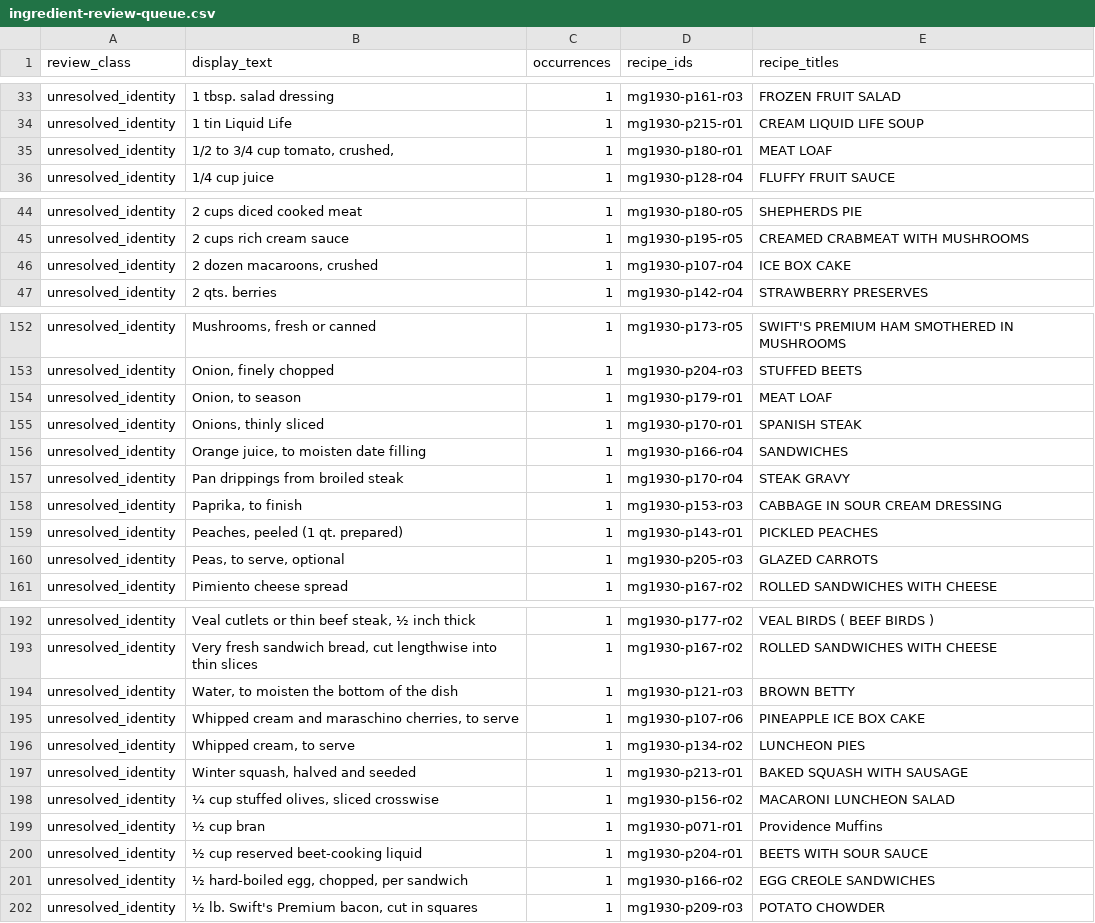
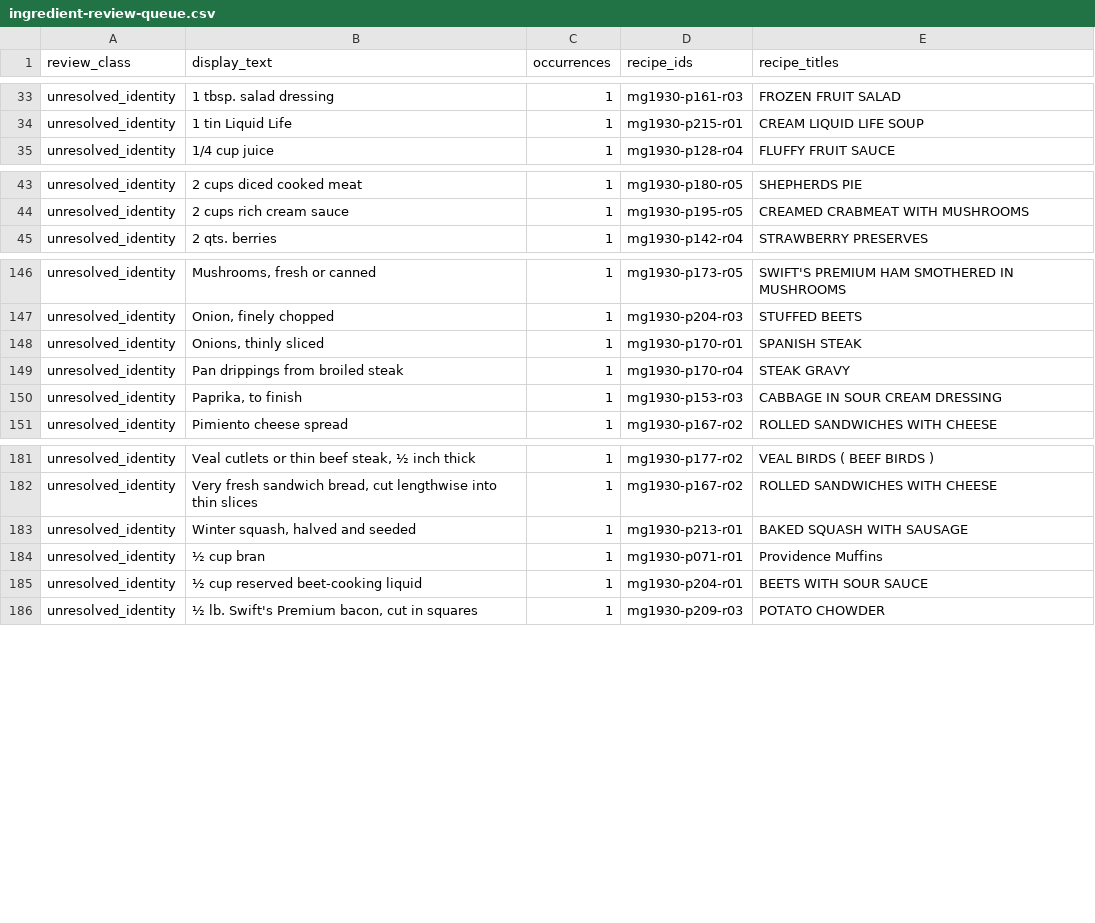
Before and after one commit to ShootPara/fcc-cook-book-1930, a CSV file: reports/ingredient-review-queue.csv, drawn as a sheet; only a part is shown, gaps mark what is left out; the diff covers the shown part only.

Commit message:
Recognize prepared ingredient lines

```diff
--- a/reports/ingredient-review-queue.csv
+++ b/reports/ingredient-review-queue.csv
@@ -34,3 +34,2 @@ unresolved_identity,1 tbsp. salad dressing,1,mg1930-p161-r03,FROZEN FRUIT SALAD
 unresolved_identity,1 tin Liquid Life,1,mg1930-p215-r01,CREAM LIQUID LIFE SOUP
-unresolved_identity,"1/2 to 3/4 cup tomato, crushed,",1,mg1930-p180-r01,MEAT LOAF
 unresolved_identity,1/4 cup juice,1,mg1930-p128-r04,FLUFFY FRUIT SAUCE
@@ -45,3 +44,2 @@ unresolved_identity,2 cups diced cooked meat,1,mg1930-p180-r05,SHEPHERDS PIE
 unresolved_identity,2 cups rich cream sauce,1,mg1930-p195-r05,CREAMED CRABMEAT WITH MUSHROOMS
-unresolved_identity,"2 dozen macaroons, crushed",1,mg1930-p107-r04,ICE BOX CAKE
 unresolved_identity,2 qts. berries,1,mg1930-p142-r04,STRAWBERRY PRESERVES
@@ -153,9 +147,5 @@ unresolved_identity,"Mushrooms, fresh or canned",1,mg1930-p173-r05,SWIFT'S PREMI
 unresolved_identity,"Onion, finely chopped",1,mg1930-p204-r03,STUFFED BEETS
-unresolved_identity,"Onion, to season",1,mg1930-p179-r01,MEAT LOAF
 unresolved_identity,"Onions, thinly sliced",1,mg1930-p170-r01,SPANISH STEAK
-unresolved_identity,"Orange juice, to moisten date filling",1,mg1930-p166-r04,SANDWICHES
 unresolved_identity,Pan drippings from broiled steak,1,mg1930-p170-r04,STEAK GRAVY
 unresolved_identity,"Paprika, to finish",1,mg1930-p153-r03,CABBAGE IN SOUR CREAM DRESSING
-unresolved_identity,"Peaches, peeled (1 qt. prepared)",1,mg1930-p143-r01,PICKLED PEACHES
-unresolved_identity,"Peas, to serve, optional",1,mg1930-p205-r03,GLAZED CARROTS
 unresolved_identity,Pimiento cheese spread,1,mg1930-p167-r02,ROLLED SANDWICHES WITH CHEESE
@@ -193,10 +182,5 @@ unresolved_identity,"Veal cutlets or thin beef steak, ½ inch thick",1,mg1930-p1
 unresolved_identity,"Very fresh sandwich bread, cut lengthwise into thin slices",1,mg1930-p167-r02,ROLLED SANDWICHES WITH CHEESE
-unresolved_identity,"Water, to moisten the bottom of the dish",1,mg1930-p121-r03,BROWN BETTY
-unresolved_identity,"Whipped cream and maraschino cherries, to serve",1,mg1930-p107-r06,PINEAPPLE ICE BOX CAKE
-unresolved_identity,"Whipped cream, to serve",1,mg1930-p134-r02,LUNCHEON PIES
 unresolved_identity,"Winter squash, halved and seeded",1,mg1930-p213-r01,BAKED SQUASH WITH SAUSAGE
-unresolved_identity,"¼ cup stuffed olives, sliced crosswise",1,mg1930-p156-r02,MACARONI LUNCHEON SALAD
 unresolved_identity,½ cup bran,1,mg1930-p071-r01,Providence Muffins
 unresolved_identity,½ cup reserved beet-cooking liquid,1,mg1930-p204-r01,BEETS WITH SOUR SAUCE
-unresolved_identity,"½ hard-boiled egg, chopped, per sandwich",1,mg1930-p166-r02,EGG CREOLE SANDWICHES
 unresolved_identity,"½ lb. Swift's Premium bacon, cut in squares",1,mg1930-p209-r03,POTATO CHOWDER
```
Also changed, not shown: 5 removed rows elsewhere in this file, 5 other files.
